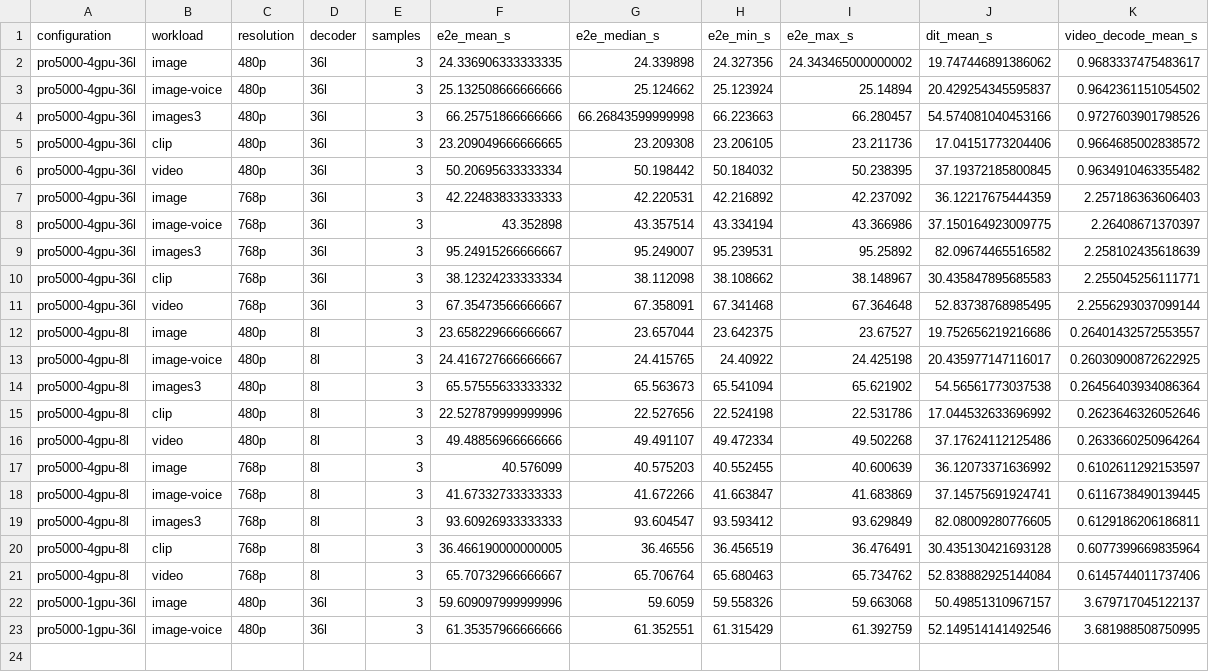
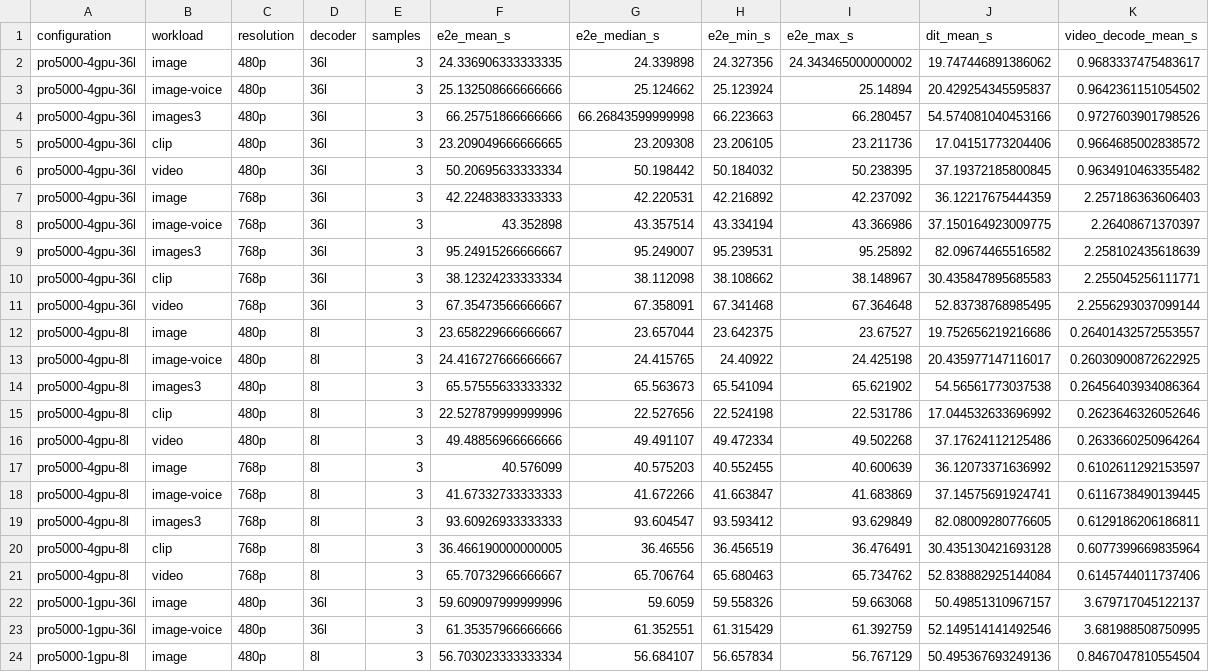
Before and after one commit to lishunyang12/fasth3-omni-evaluation-20261018, a CSV file: pro5000-4gpu/omni-local/pro5000.csv, drawn as a sheet.

```diff
--- a/pro5000-4gpu/omni-local/pro5000.csv
+++ b/pro5000-4gpu/omni-local/pro5000.csv
@@ -23 +23,2 @@ pro5000-1gpu-36l,image,480p,36l,3,59.609097999999996,59.6059,59.558326,59.663068
 pro5000-1gpu-36l,image-voice,480p,36l,3,61.35357966666666,61.352551,61.315429,61.392759,52.149514141492546,3.681988508750995
+pro5000-1gpu-8l,image,480p,8l,3,56.703023333333334,56.684107,56.657834,56.767129,50.495367693249136,0.8467047810554504
```
Also changed, not shown: pro5000-4gpu/omni-local/framework-comparison.csv, 4 other files.
